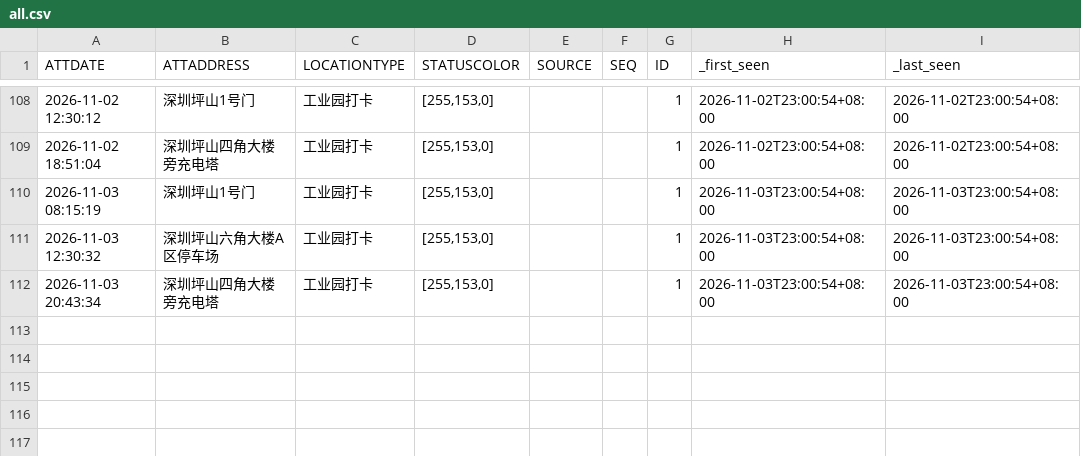
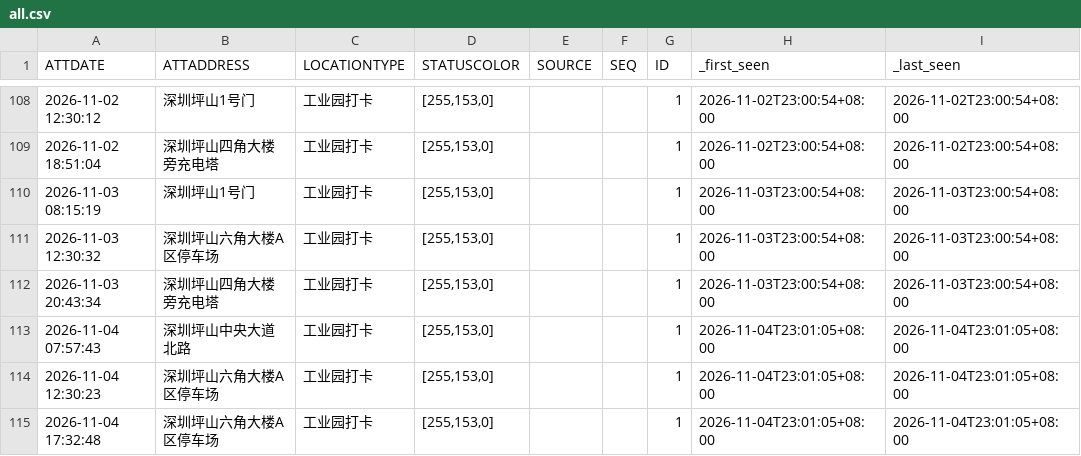
Before and after one commit to Blade-gen/my-ot-ledger, a CSV file: otData/all.csv, drawn as a sheet; only a part is shown, gaps mark what is left out.

```diff
--- a/otData/all.csv
+++ b/otData/all.csv
@@ -112 +112,4 @@
 2026-11-03 20:43:34,深圳坪山四角大楼旁充电塔,工业园打卡,"[255,153,0]",,,1,2026-11-03T23:00:54+08:00,2026-11-03T23:00:54+08:00
+2026-11-04 07:57:43,深圳坪山中央大道北路,工业园打卡,"[255,153,0]",,,1,2026-11-04T23:01:05+08:00,2026-11-04T23:01:05+08:00
+2026-11-04 12:30:23,深圳坪山六角大楼A区停车场,工业园打卡,"[255,153,0]",,,1,2026-11-04T23:01:05+08:00,2026-11-04T23:01:05+08:00
+2026-11-04 17:32:48,深圳坪山六角大楼A区停车场,工业园打卡,"[255,153,0]",,,1,2026-11-04T23:01:05+08:00,2026-11-04T23:01:05+08:00
```
Also changed, not shown: 1 other file.
